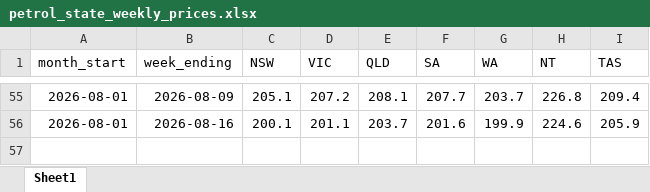
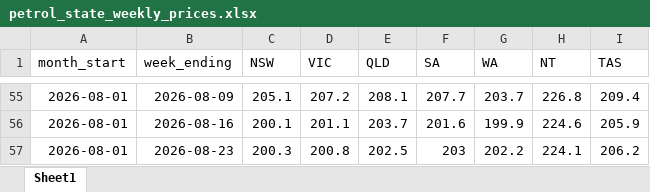
Before and after one commit to abdulhannanjanjua/petrolprices-aip, an Excel workbook: data/petrol_state_weekly_prices.xlsx, sheet Sheet1, drawn as a sheet; only a part is shown, gaps mark what is left out; values as stored, in another font and other column widths than the file's, no borders; the diff names each change by its address in the sheet, - before the commit and + after, or states it on an @@ line.

Commit message:
Fix petrol scraper after AIP site migration

```diff
--- a/data/petrol_state_weekly_prices.xlsx (sheet Sheet1)
+++ b/data/petrol_state_weekly_prices.xlsx (sheet Sheet1)
+row 57: 2026-08-01 | 2026-08-23 | 200.3 | 200.8 | 202.5 | 203 | 202.2 | 224.1 | 206.2
```
Also changed, not shown: data/petrol_weekly_prices.xlsx, 7 other files.
